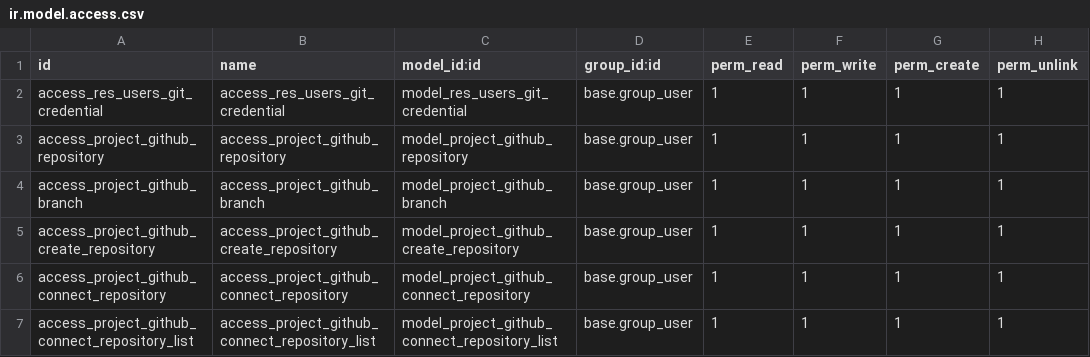
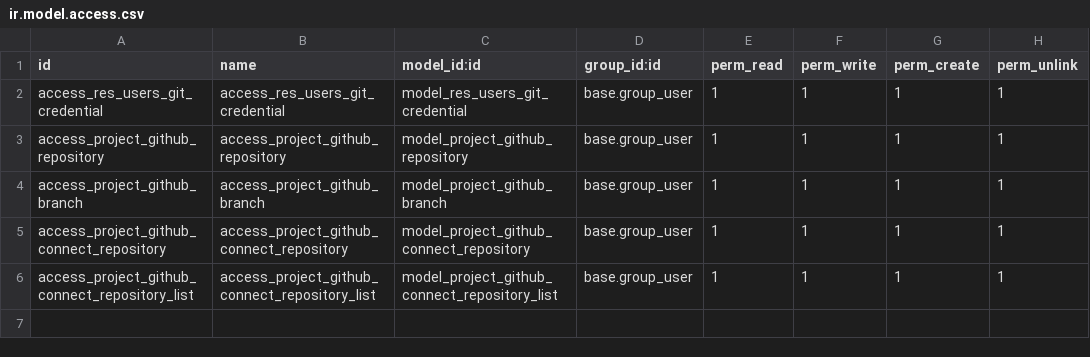
Before and after one commit to aldirrss/odoo-apps-project-git, a CSV file: lm_project_github/security/ir.model.access.csv, drawn as a sheet; the diff names each change by its address in the sheet, - before the commit and + after, or states it on an @@ line.

Commit message:
Remove access rights for GitHub repository creation

```diff
--- a/lm_project_github/security/ir.model.access.csv
+++ b/lm_project_github/security/ir.model.access.csv
-row 5: access_project_github_create_repository | access_project_github_create_repository | model_project_github_create_repository | base.group_user | 1 | 1 | 1 | 1
```
